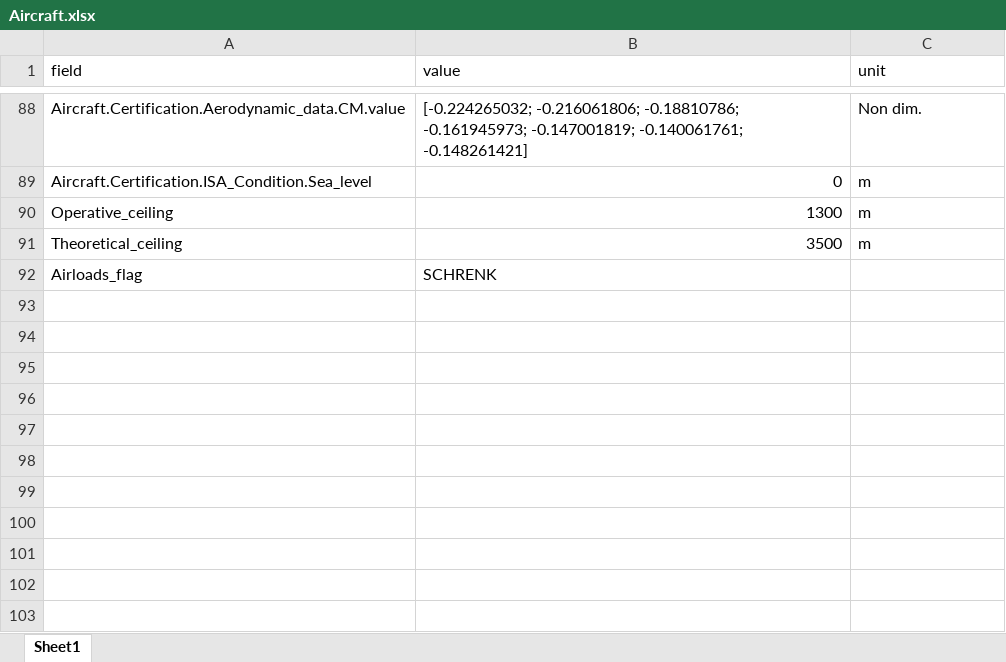
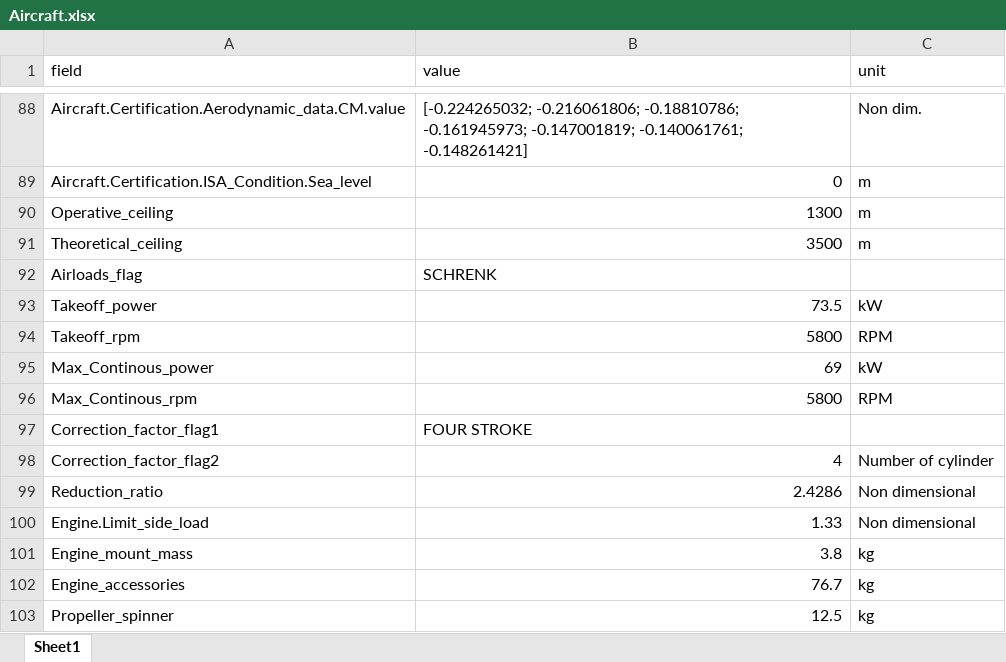
Before and after one commit to CMirabella180890/Tesi_Magistrale_Mirabella, an Excel workbook: initialization/Aircraft.xlsx, sheet Sheet1, drawn as a sheet; only a part is shown, gaps mark what is left out; values as stored, in another font and other column widths than the file's, no borders; the diff names each change by its address in the sheet, - before the commit and + after, or states it on an @@ line.

Commit message:
Update: CalcEngineTorque added

```diff
--- a/initialization/Aircraft.xlsx (sheet Sheet1)
+++ b/initialization/Aircraft.xlsx (sheet Sheet1)
+row 93: Takeoff_power | 73.5 | kW
+row 94: Takeoff_rpm | 5800 | RPM
+row 95: Max_Continous_power | 69 | kW
+row 96: Max_Continous_rpm | 5800 | RPM
+row 97: Correction_factor_flag1 | FOUR STROKE
+row 98: Correction_factor_flag2 | 4 | Number of cylinder
+row 99: Reduction_ratio | 2.4286 | Non dimensional
+row 100: Engine.Limit_side_load | 1.33 | Non dimensional
+row 101: Engine_mount_mass | 3.8 | kg
+row 102: Engine_accessories | 76.7 | kg
+row 103: Propeller_spinner | 12.5 | kg
```
Also changed, not shown: 20 other files.
